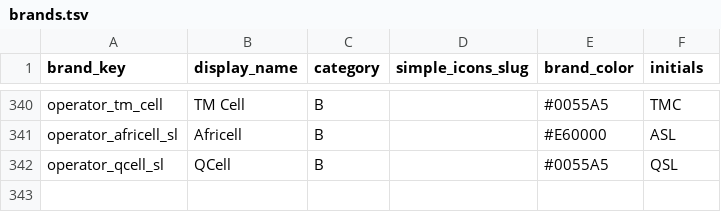
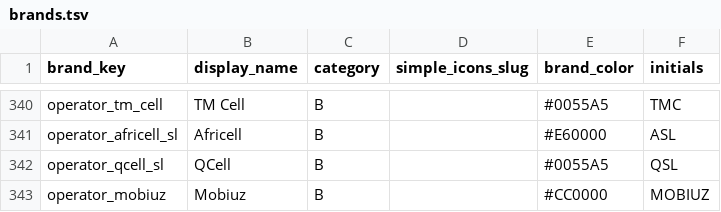
Before and after one commit to djbigmuh/MinuteWatcher, a TSV file: tools/iconforge/brands.tsv, drawn as a sheet; only a part is shown, gaps mark what is left out; the diff names each change by its address in the sheet, - before the commit and + after, or states it on an @@ line.

Commit message:
Add Mobiuz brand and update Uzbekistan PLMN mappings

```diff
--- a/tools/iconforge/brands.tsv
+++ b/tools/iconforge/brands.tsv
+row 343: operator_mobiuz | Mobiuz | B |  | #CC0000 | MOBIUZ
```
Also changed, not shown: 8 other files.
